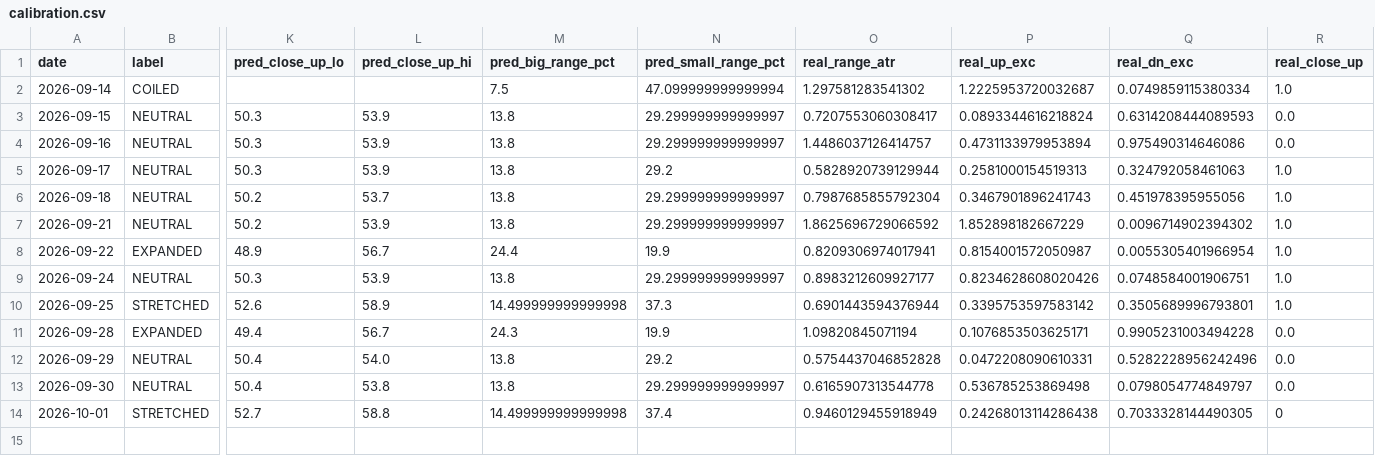
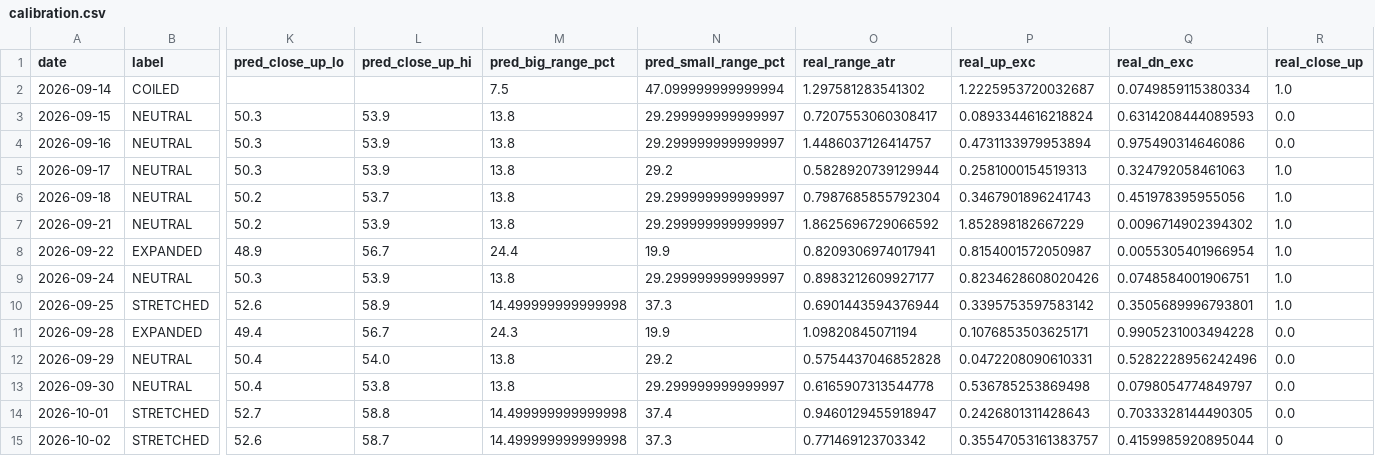
Before and after one commit to johnsontrades1/session-conditions, a CSV file: data/calibration.csv, drawn as a sheet; only a part is shown, gaps mark what is left out; rows hold the shown columns only; the diff names each change by its address in the sheet, - before the commit and + after, or states it on an @@ line.

```diff
--- a/data/calibration.csv
+++ b/data/calibration.csv
-O14 (real_range_atr): 0.9460129455918949
+O14 (real_range_atr): 0.9460129455918947
-P14 (real_up_exc): 0.24268013114286438
+P14 (real_up_exc): 0.2426801311428643
-R14 (real_close_up): 0
+R14 (real_close_up): 0.0
+row 15: 2026-10-02 | STRETCHED | 52.6 | 58.7 | 14.499999999999998 | 37.3 | 0.771469123703342 | 0.35547053161383757 | 0.4159985920895044 | 0
```
Also changed, not shown: 2 other files.
